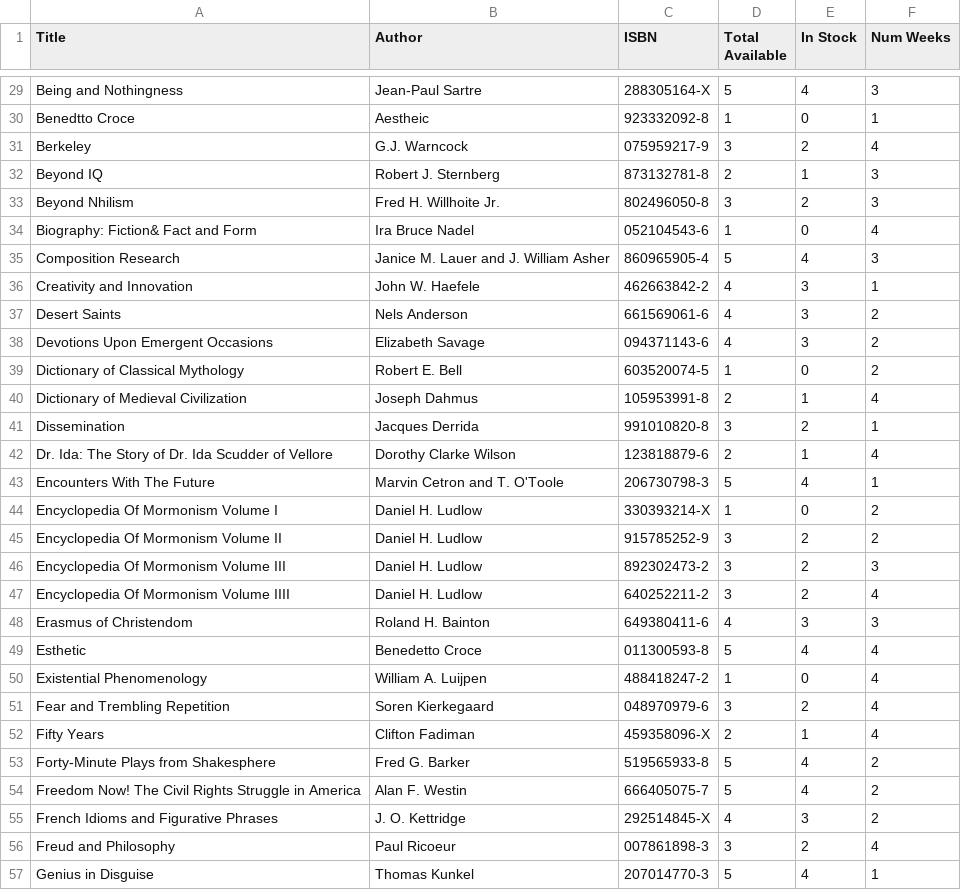
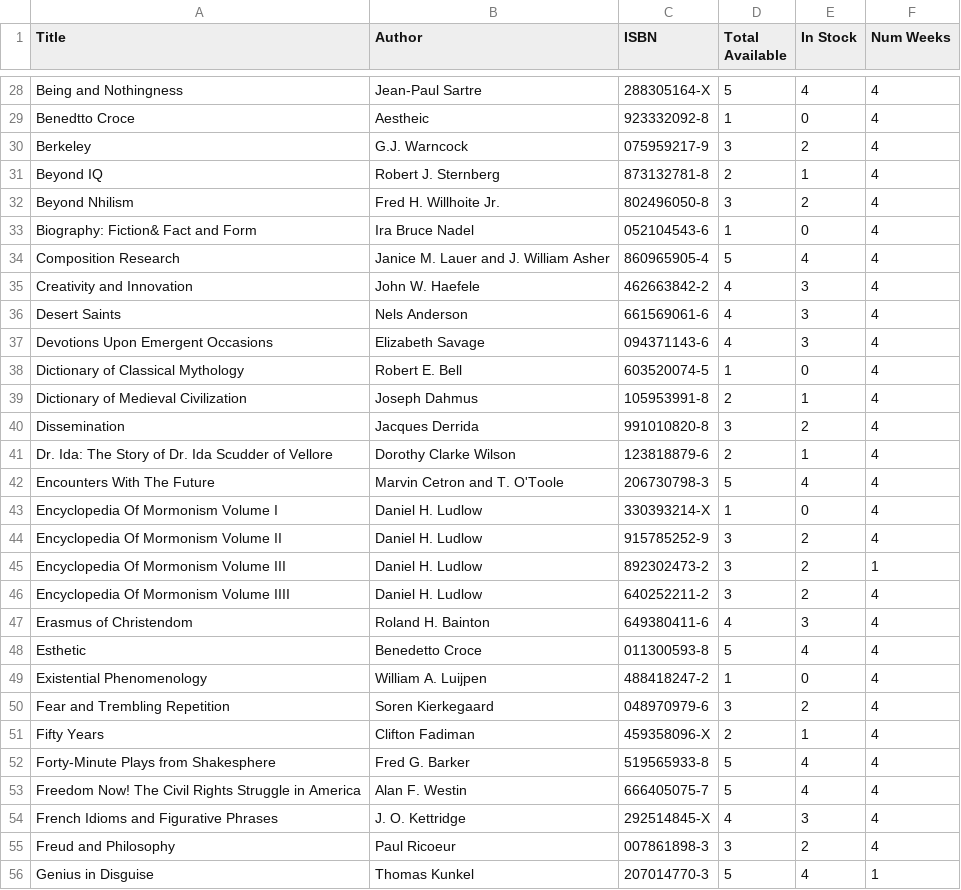
Before and after one commit to josfire18/LibrarySystem, a CSV file: LibrarySystem/CSV_BookList.csv, drawn as a sheet; only a part is shown, gaps mark what is left out; addresses are those after the commit; the diff covers the shown part only; the diff names each change by its address in the sheet, - before the commit and + after, or states it on an @@ line.

```diff
--- a/LibrarySystem/CSV_BookList.csv
+++ b/LibrarySystem/CSV_BookList.csv
-F28 (Num Weeks): 3
+F28 (Num Weeks): 4
-F29 (Num Weeks): 1
+F29 (Num Weeks): 4
-F31:F32 (Num Weeks): 3
+F31:F32 (Num Weeks): 4
-F34 (Num Weeks): 3
+F34 (Num Weeks): 4
-F35 (Num Weeks): 1
+F35 (Num Weeks): 4
-F36:F38 (Num Weeks): 2
+F36:F38 (Num Weeks): 4
-F40 (Num Weeks): 1
+F40 (Num Weeks): 4
-F42 (Num Weeks): 1
+F42 (Num Weeks): 4
-F43:F44 (Num Weeks): 2
+F43:F44 (Num Weeks): 4
-F45 (Num Weeks): 3
+F45 (Num Weeks): 1
-F47 (Num Weeks): 3
+F47 (Num Weeks): 4
-F52:F54 (Num Weeks): 2
+F52:F54 (Num Weeks): 4
```
Also changed, not shown: 1 removed row and 139 edited cells elsewhere in this file, 7 other files.
